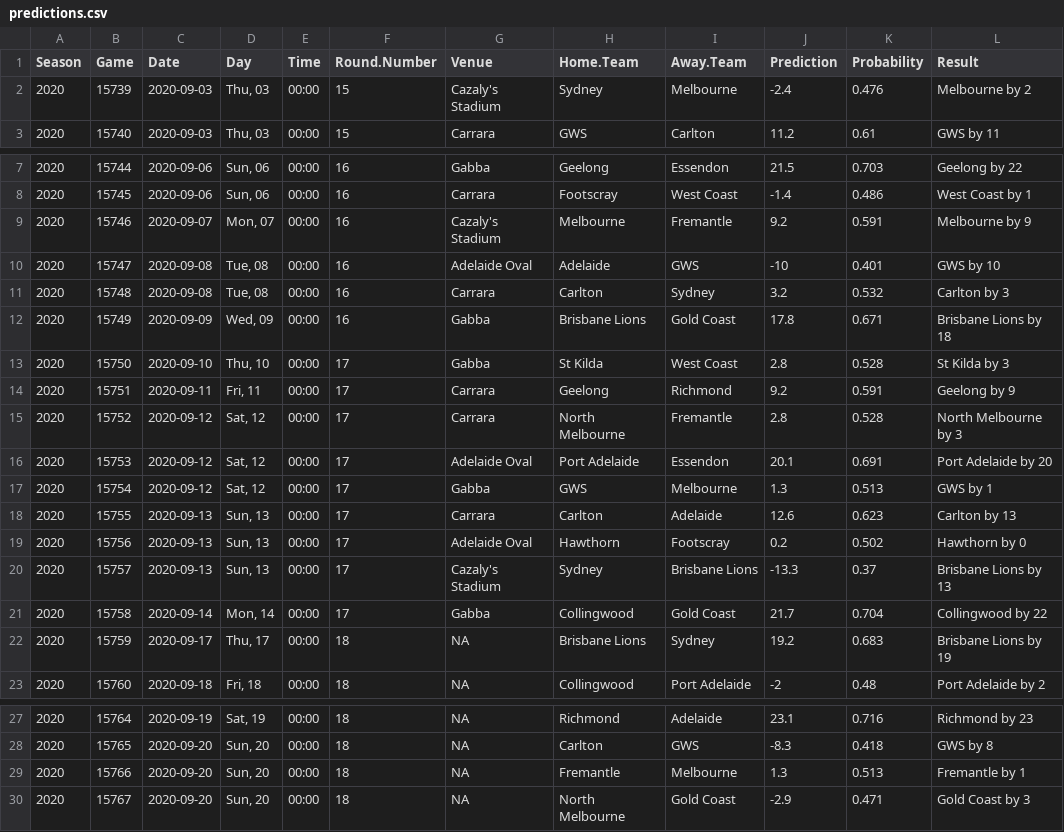
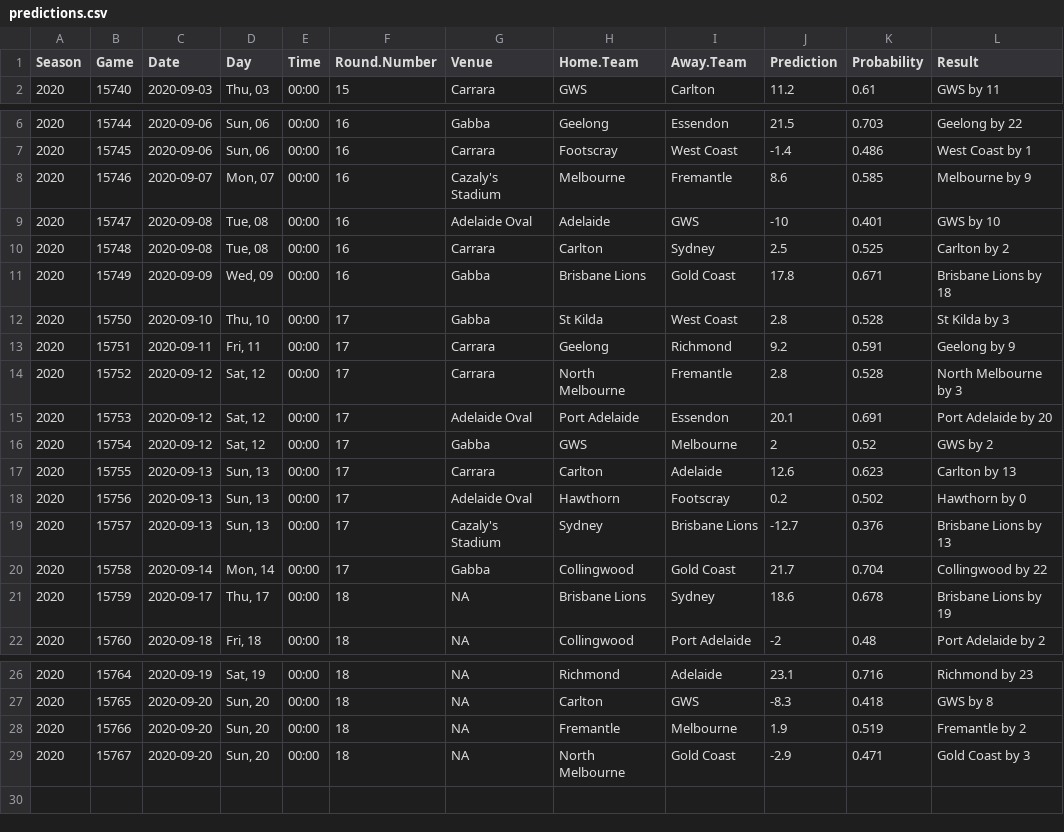
Before and after one commit to jimmyday12/plussixoneblog, a CSV file: data_files/raw-data/predictions.csv, drawn as a sheet; only a part is shown, gaps mark what is left out.

```diff
--- a/data_files/raw-data/predictions.csv
+++ b/data_files/raw-data/predictions.csv
@@ -1,3 +1,2 @@
 Season,Game,Date,Day,Time,Round.Number,Venue,Home.Team,Away.Team,Prediction,Probability,Result
-2020,15739,2020-09-03,"Thu, 03",00:00,15,Cazaly's Stadium,Sydney,Melbourne,-2.4,0.476,Melbourne by 2
 2020,15740,2020-09-03,"Thu, 03",00:00,15,Carrara,GWS,Carlton,11.2,0.61,GWS by 11
@@ -8,5 +7,5 @@ Season,Game,Date,Day,Time,Round.Number,Venue,Home.Team,Away.Team,Prediction,Prob
 2020,15745,2020-09-06,"Sun, 06",00:00,16,Carrara,Footscray,West Coast,-1.4,0.486,West Coast by 1
-2020,15746,2020-09-07,"Mon, 07",00:00,16,Cazaly's Stadium,Melbourne,Fremantle,9.2,0.591,Melbourne by 9
+2020,15746,2020-09-07,"Mon, 07",00:00,16,Cazaly's Stadium,Melbourne,Fremantle,8.6,0.585,Melbourne by 9
 2020,15747,2020-09-08,"Tue, 08",00:00,16,Adelaide Oval,Adelaide,GWS,-10,0.401,GWS by 10
-2020,15748,2020-09-08,"Tue, 08",00:00,16,Carrara,Carlton,Sydney,3.2,0.532,Carlton by 3
+2020,15748,2020-09-08,"Tue, 08",00:00,16,Carrara,Carlton,Sydney,2.5,0.525,Carlton by 2
 2020,15749,2020-09-09,"Wed, 09",00:00,16,Gabba,Brisbane Lions,Gold Coast,17.8,0.671,Brisbane Lions by 18
@@ -16,8 +15,8 @@ Season,Game,Date,Day,Time,Round.Number,Venue,Home.Team,Away.Team,Prediction,Prob
 2020,15753,2020-09-12,"Sat, 12",00:00,17,Adelaide Oval,Port Adelaide,Essendon,20.1,0.691,Port Adelaide by 20
-2020,15754,2020-09-12,"Sat, 12",00:00,17,Gabba,GWS,Melbourne,1.3,0.513,GWS by 1
+2020,15754,2020-09-12,"Sat, 12",00:00,17,Gabba,GWS,Melbourne,2,0.52,GWS by 2
 2020,15755,2020-09-13,"Sun, 13",00:00,17,Carrara,Carlton,Adelaide,12.6,0.623,Carlton by 13
 2020,15756,2020-09-13,"Sun, 13",00:00,17,Adelaide Oval,Hawthorn,Footscray,0.2,0.502,Hawthorn by 0
-2020,15757,2020-09-13,"Sun, 13",00:00,17,Cazaly's Stadium,Sydney,Brisbane Lions,-13.3,0.37,Brisbane Lions by 13
+2020,15757,2020-09-13,"Sun, 13",00:00,17,Cazaly's Stadium,Sydney,Brisbane Lions,-12.7,0.376,Brisbane Lions by 13
 2020,15758,2020-09-14,"Mon, 14",00:00,17,Gabba,Collingwood,Gold Coast,21.7,0.704,Collingwood by 22
-2020,15759,2020-09-17,"Thu, 17",00:00,18,NA,Brisbane Lions,Sydney,19.2,0.683,Brisbane Lions by 19
+2020,15759,2020-09-17,"Thu, 17",00:00,18,NA,Brisbane Lions,Sydney,18.6,0.678,Brisbane Lions by 19
 2020,15760,2020-09-18,"Fri, 18",00:00,18,NA,Collingwood,Port Adelaide,-2,0.48,Port Adelaide by 2
@@ -28,3 +27,3 @@ Season,Game,Date,Day,Time,Round.Number,Venue,Home.Team,Away.Team,Prediction,Prob
 2020,15765,2020-09-20,"Sun, 20",00:00,18,NA,Carlton,GWS,-8.3,0.418,GWS by 8
-2020,15766,2020-09-20,"Sun, 20",00:00,18,NA,Fremantle,Melbourne,1.3,0.513,Fremantle by 1
+2020,15766,2020-09-20,"Sun, 20",00:00,18,NA,Fremantle,Melbourne,1.9,0.519,Fremantle by 2
 2020,15767,2020-09-20,"Sun, 20",00:00,18,NA,North Melbourne,Gold Coast,-2.9,0.471,Gold Coast by 3
```
Also changed, not shown: data_files/raw-data/AFLM_sims_positions.csv, data_files/raw-data/AFLM_sims_summary.csv, 32 other files.
